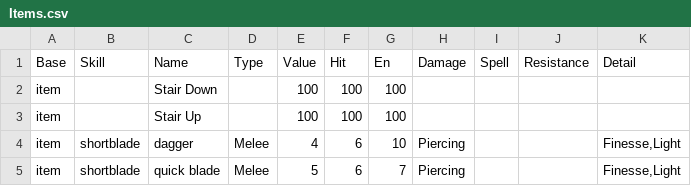
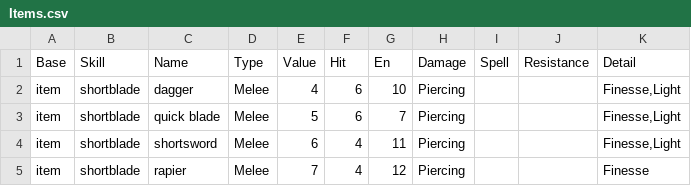
Before and after one commit to joelelmercarlson/random, a CSV file: GameData/Items.csv, drawn as a sheet; only a part is shown; the shorter side is filled out with more unchanged rows; the diff names each change by its address in the sheet, - before the commit and + after, or states it on an @@ line.

```diff
--- a/GameData/Items.csv
+++ b/GameData/Items.csv
-row 2: item |  | Stair Down |  | 100 | 100 | 100
-row 3: item |  | Stair Up |  | 100 | 100 | 100
```
Also changed, not shown: GameData/Monsters.csv, GameData/MonstersTag.csv, 14 other files.
